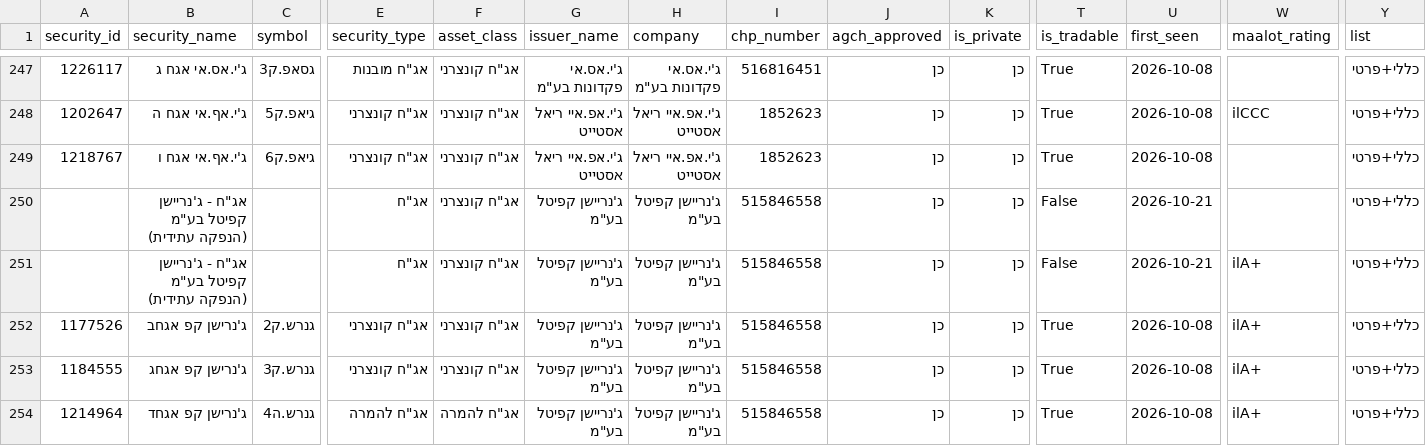
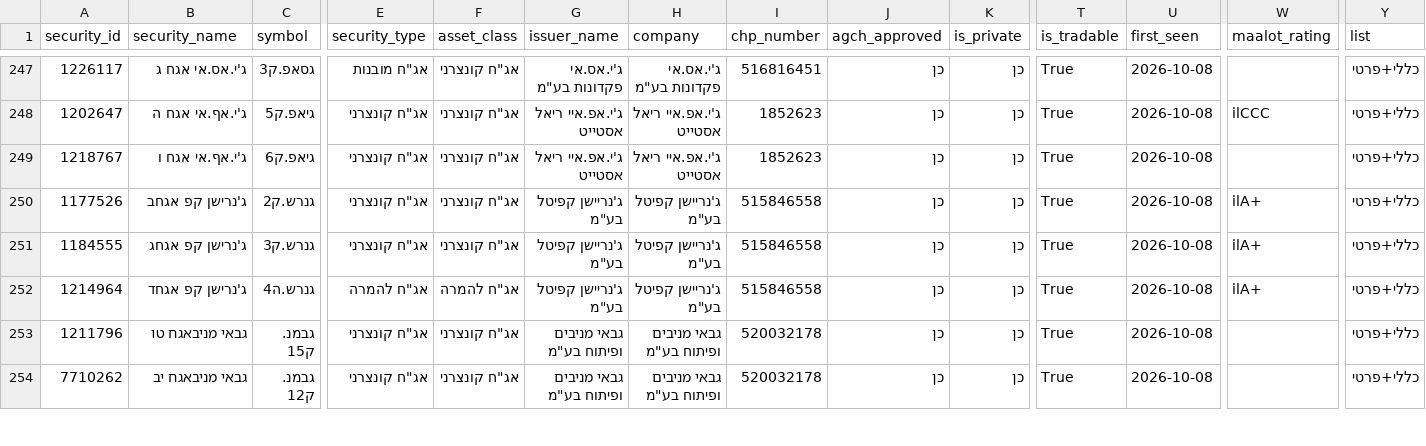
Before and after one commit to Revach123/HARAV_LEVIN, a CSV file: data/bonds_list/bonds_all.csv, drawn as a sheet; only a part is shown, gaps mark what is left out; the shorter side is filled out with more unchanged rows; rows hold the shown columns only; the diff names each change by its address in the sheet, - before the commit and + after, or states it on an @@ line.

```diff
--- a/data/bonds_list/bonds_all.csv
+++ b/data/bonds_list/bonds_all.csv
-row 250:  | אג"ח - ג'נריישן קפיטל בע"מ (הנפקה עתידית) |  | אג"ח | אג"ח קונצרני | ג'נריישן קפיטל בע"מ | ג'נריישן קפיטל בע"מ | 515846558 | כן | כן | False | 2026-10-21 |  | כללי+פרטי
-row 251:  | אג"ח - ג'נריישן קפיטל בע"מ (הנפקה עתידית) |  | אג"ח | אג"ח קונצרני | ג'נריישן קפיטל בע"מ | ג'נריישן קפיטל בע"מ | 515846558 | כן | כן | False | 2026-10-21 | ilA+ | כללי+פרטי
```
Also changed, not shown: data/bonds_list/bonds_general.csv, data/bonds_list/bonds_private.csv, 5 other files.
